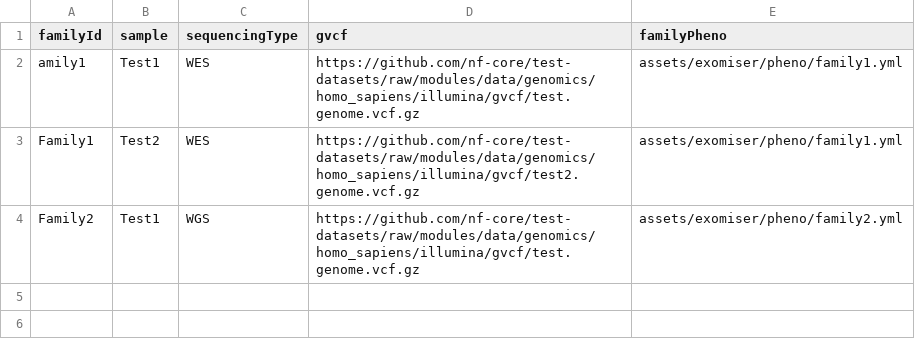
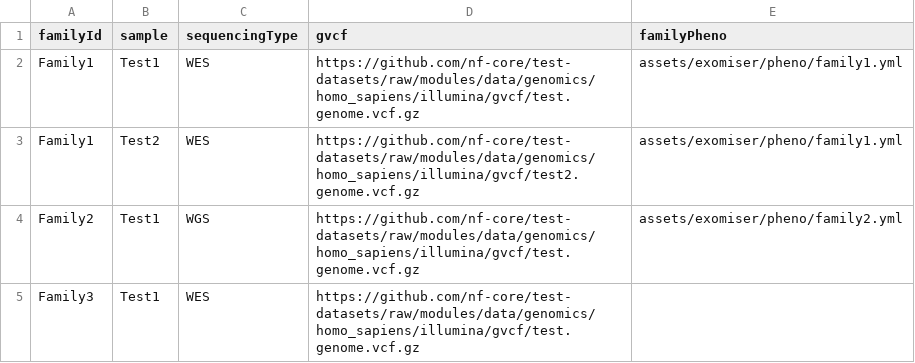
Before and after one commit to Ferlab-Ste-Justine/Post-processing-Pipeline, a CSV file: assets/TestSampleSheet.csv, drawn as a sheet.

Commit message:
feat: CLIN-3876 allo to skip exomiser for specific families
We make the phenoFamily column optional in the samplesheet.
If no value is provided for that column for a family, exomiser will be skipped for that family

Other changes:
- minor documentation changes (ex: typos, remove unnecessary line breaks in paragraph, etc.)
- fix linter warning in nextflow_schema.json for param output_cache
- avoid recuperating exomiser genome via params in exomiser process; use the value already passed as input instead

```diff
--- a/assets/TestSampleSheet.csv
+++ b/assets/TestSampleSheet.csv
@@ -1,4 +1,5 @@
 familyId,sample,sequencingType,gvcf,familyPheno
-amily1,Test1,WES,https://github.com/nf-core/test-datasets/raw/modules/data/genomics/homo_sapiens/illumina/gvcf/test.genome.vcf.gz,assets/exomiser/pheno/family1.yml
+Family1,Test1,WES,https://github.com/nf-core/test-datasets/raw/modules/data/genomics/homo_sapiens/illumina/gvcf/test.genome.vcf.gz,assets/exomiser/pheno/family1.yml
 Family1,Test2,WES,https://github.com/nf-core/test-datasets/raw/modules/data/genomics/homo_sapiens/illumina/gvcf/test2.genome.vcf.gz,assets/exomiser/pheno/family1.yml
 Family2,Test1,WGS,https://github.com/nf-core/test-datasets/raw/modules/data/genomics/homo_sapiens/illumina/gvcf/test.genome.vcf.gz,assets/exomiser/pheno/family2.yml
+Family3,Test1,WES,https://github.com/nf-core/test-datasets/raw/modules/data/genomics/homo_sapiens/illumina/gvcf/test.genome.vcf.gz,
```
Also changed, not shown: 9 other files.
